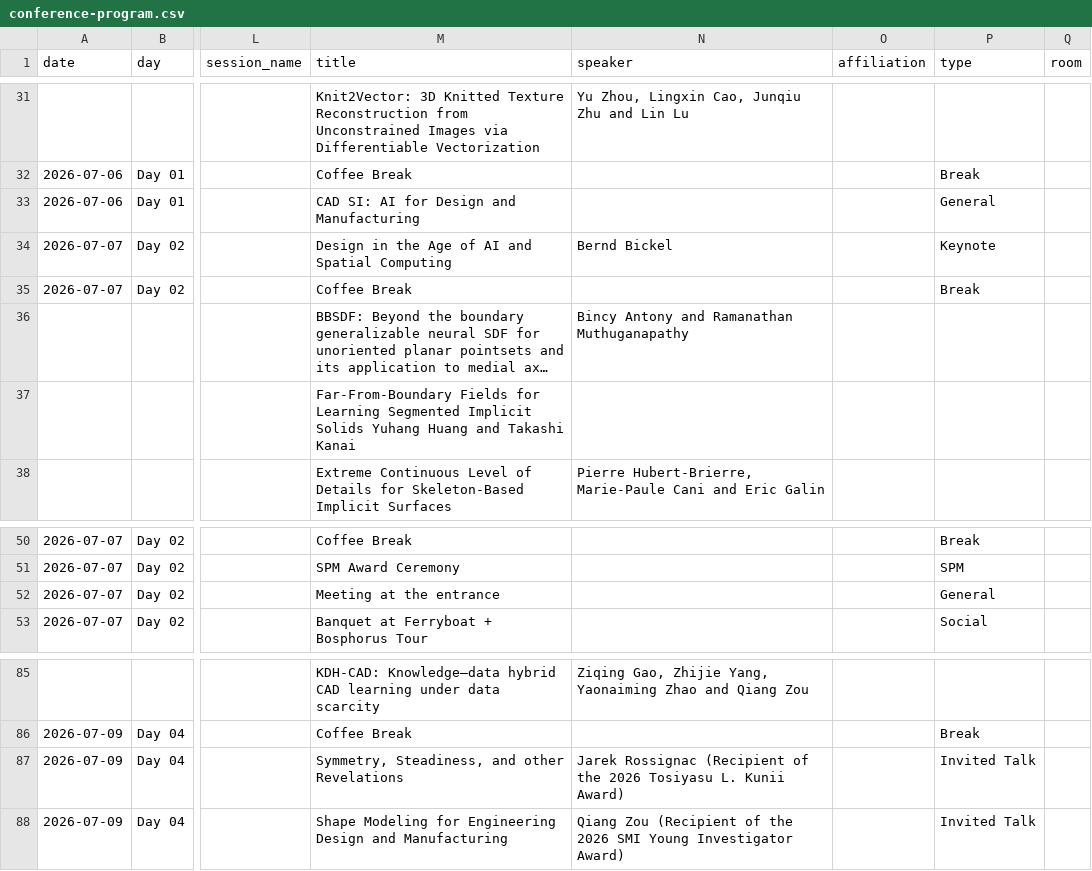
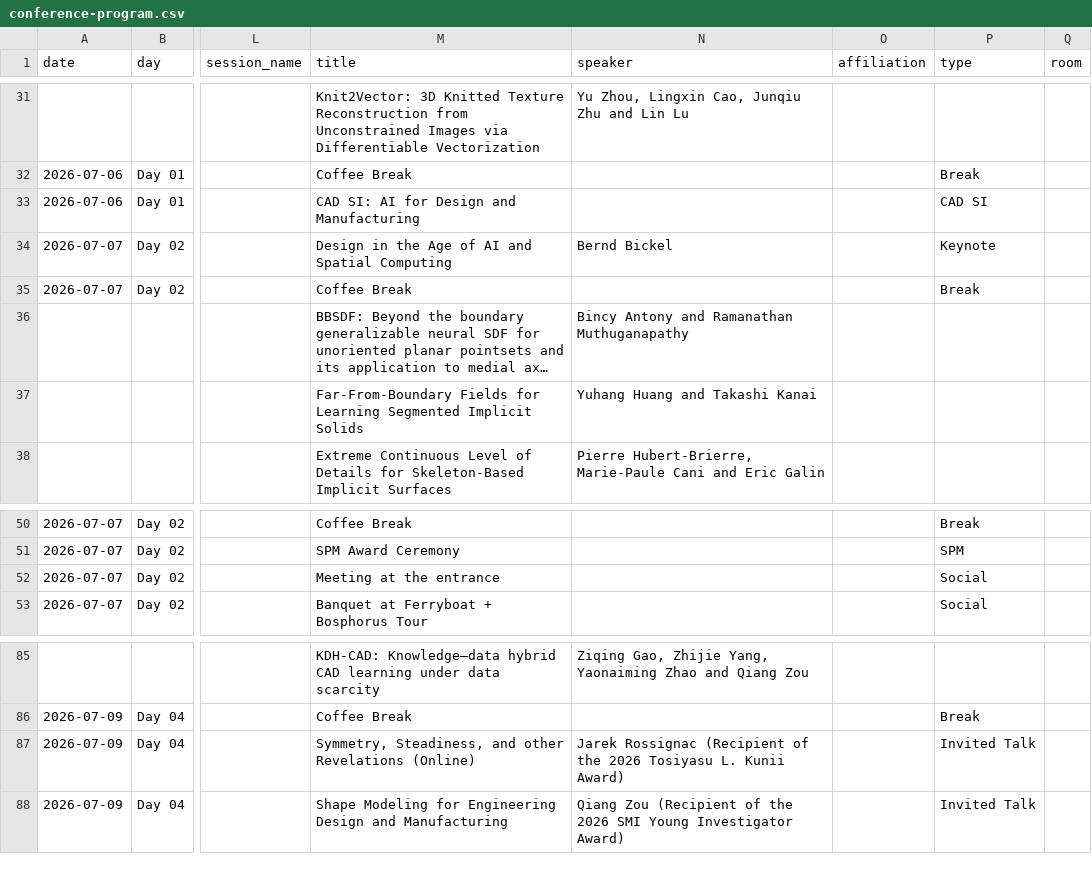
Before and after one commit to spmconf2026/spmconf2026.github.io, a CSV file: assets/data/conference-program.csv, drawn as a sheet; only a part is shown, gaps mark what is left out; long unchanged cells end in …; the diff names each change by its address in the sheet, - before the commit and + after, or states it on an @@ line.

Commit message:
program template

```diff
--- a/assets/data/conference-program.csv
+++ b/assets/data/conference-program.csv
-P33 (type): General
+P33 (type): CAD SI
-M37 (title): …Implicit Solids Yuhang Huang and Takashi Kanai
+M37 (title): …Implicit Solids
-N37 (speaker): (empty)
+N37 (speaker): Yuhang Huang and Takashi Kanai
-P52 (type): General
+P52 (type): Social
-M87 (title): …other Revelations
+M87 (title): …other Revelations (Online)
```
Also changed, not shown: 3 other files.
